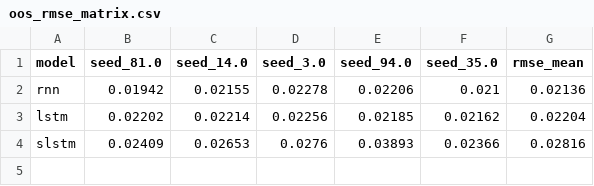
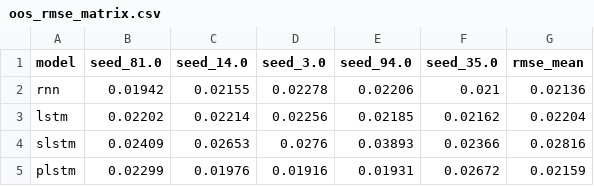
Before and after one commit to maxwebcloud/ep_forecasting, a CSV file: model_metrics_overview/oos_rmse_matrix.csv, drawn as a sheet; the diff names each change by its address in the sheet, - before the commit and + after, or states it on an @@ line.

```diff
--- a/model_metrics_overview/oos_rmse_matrix.csv
+++ b/model_metrics_overview/oos_rmse_matrix.csv
+row 5: plstm | 0.02299 | 0.01976 | 0.01916 | 0.01931 | 0.02672 | 0.02159
```
Also changed, not shown: 15 other files.
